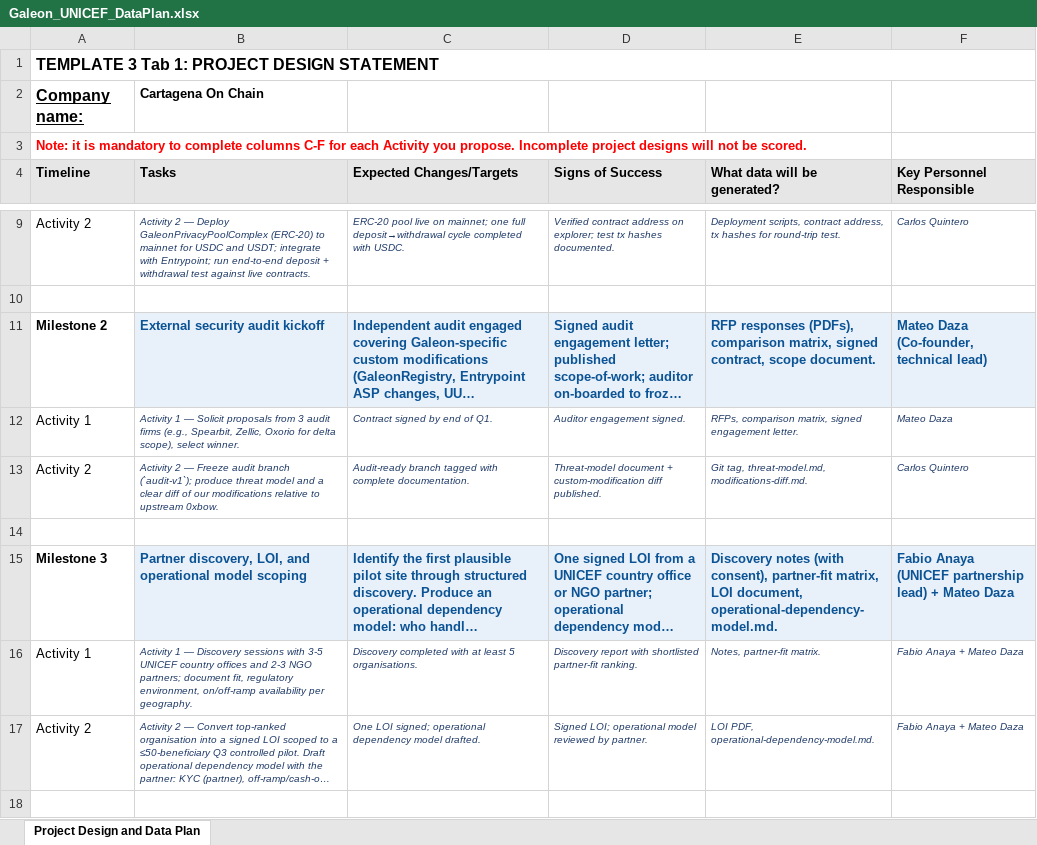
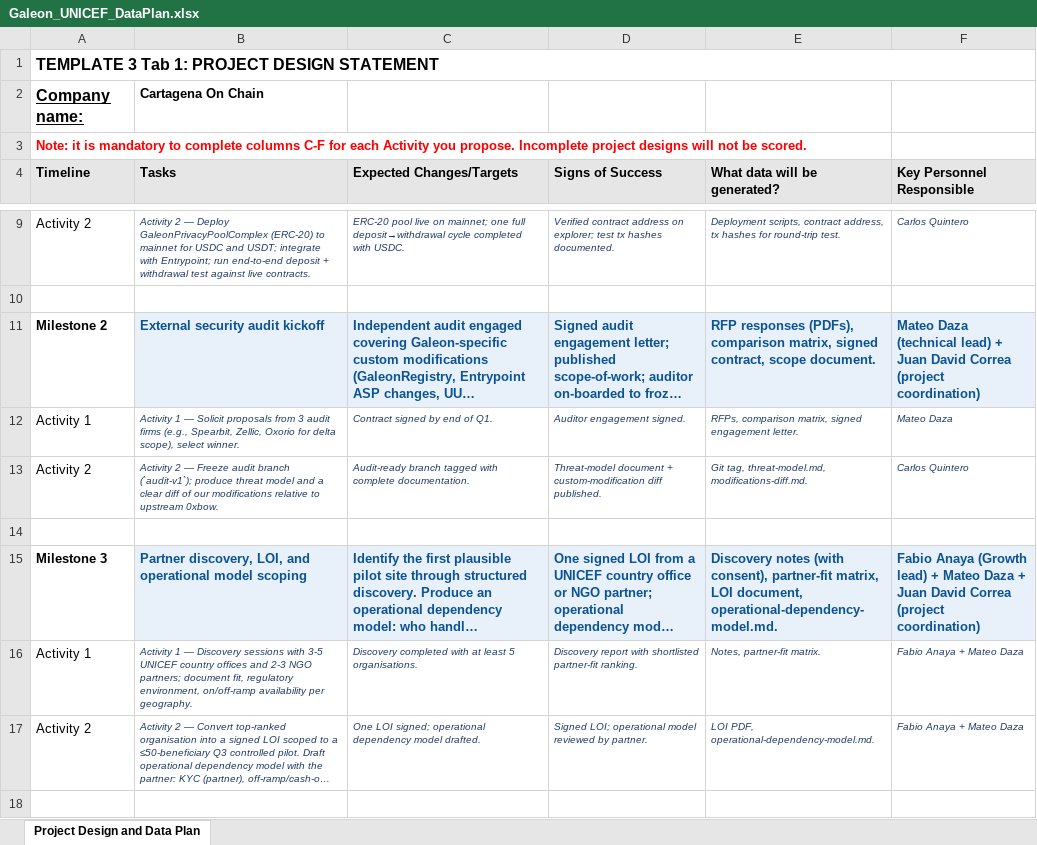
Before and after one commit to mateodaza/galeon, an Excel workbook: Galeon_UNICEF_DataPlan.xlsx, sheet Project Design and Data Plan, drawn as a sheet; only a part is shown, gaps mark what is left out; long unchanged cells end in …; values as stored, in another font and other column widths than the file's, no borders; the diff covers the shown part only; the diff names each change by its address in the sheet, - before the commit and + after, or states it on an @@ line.

Commit message:
chore: finalize unicef submission docs and team additions

```diff
--- a/Galeon_UNICEF_DataPlan.xlsx (sheet Project Design and Data Plan)
+++ b/Galeon_UNICEF_DataPlan.xlsx (sheet Project Design and Data Plan)
-F11 (Key Personnel Responsible): Mateo Daza (Co-founder, technical lead)
+F11 (Key Personnel Responsible): Mateo Daza (technical lead) + Juan David Correa (project coordination)
-F15 (Key Personnel Responsible): Fabio Anaya (UNICEF partnership lead) + Mateo Daza
+F15 (Key Personnel Responsible): Fabio Anaya (Growth lead) + Mateo Daza + Juan David Correa (project coordination)
```
Also changed, not shown: 17 edited cells elsewhere in this sheet, 4 other files.
